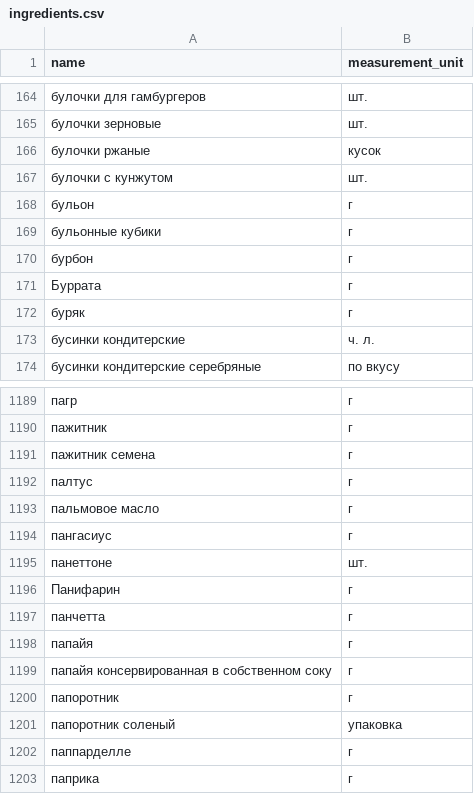
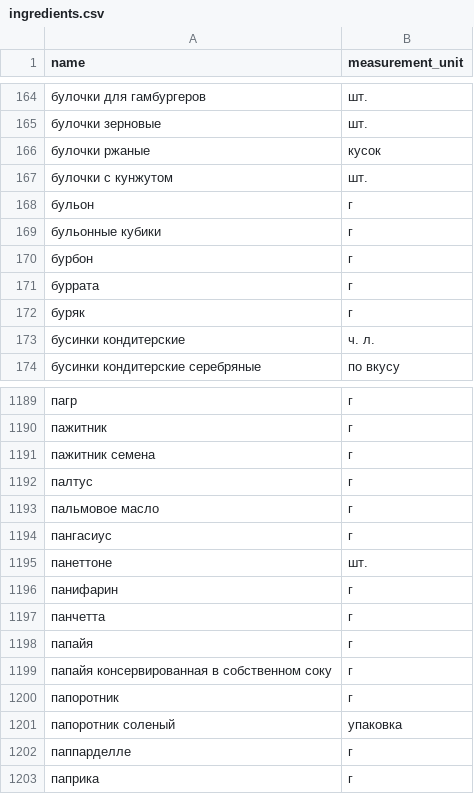
Before and after one commit to Galichskyeyu/foodgram-project-react, a CSV file: backend/data/ingredients.csv, drawn as a sheet; only a part is shown, gaps mark what is left out.

```diff
--- a/backend/data/ingredients.csv
+++ b/backend/data/ingredients.csv
@@ -170,3 +170,3 @@ name,measurement_unit
 бурбон,г
-Буррата,г
+буррата,г
 буряк,г
@@ -1195,3 +1195,3 @@ name,measurement_unit
 панеттоне,шт.
-Панифарин,г
+панифарин,г
 панчетта,г
```
Also changed, not shown: 8 other files.
